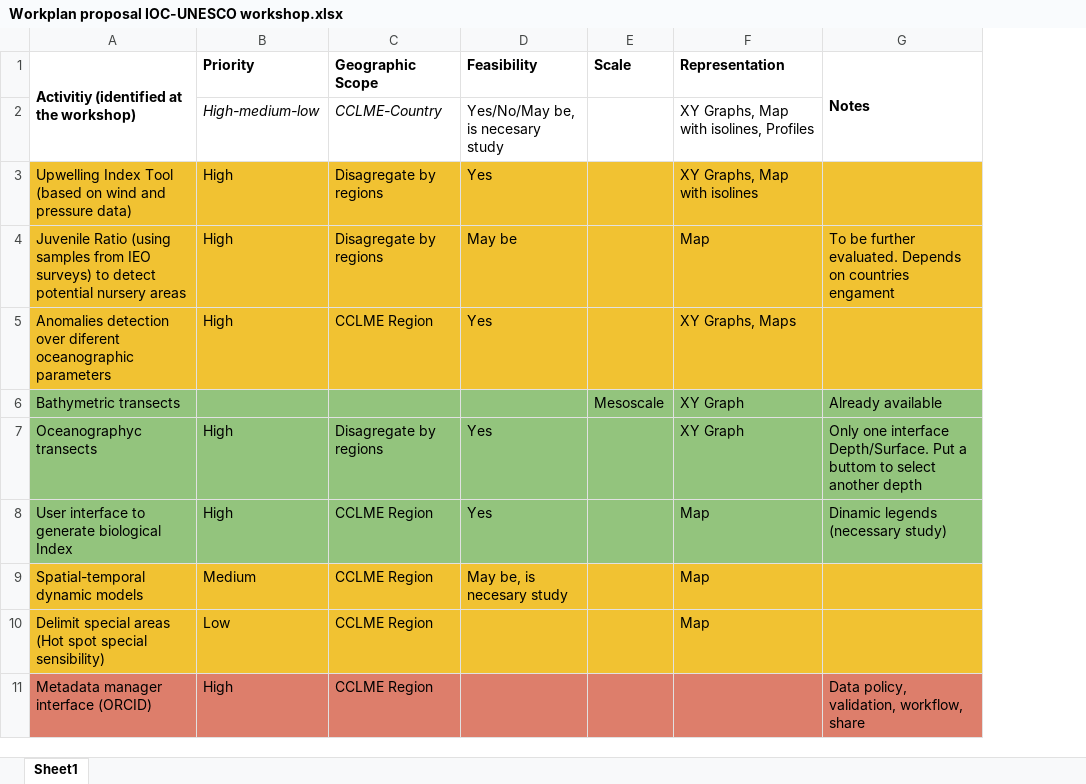
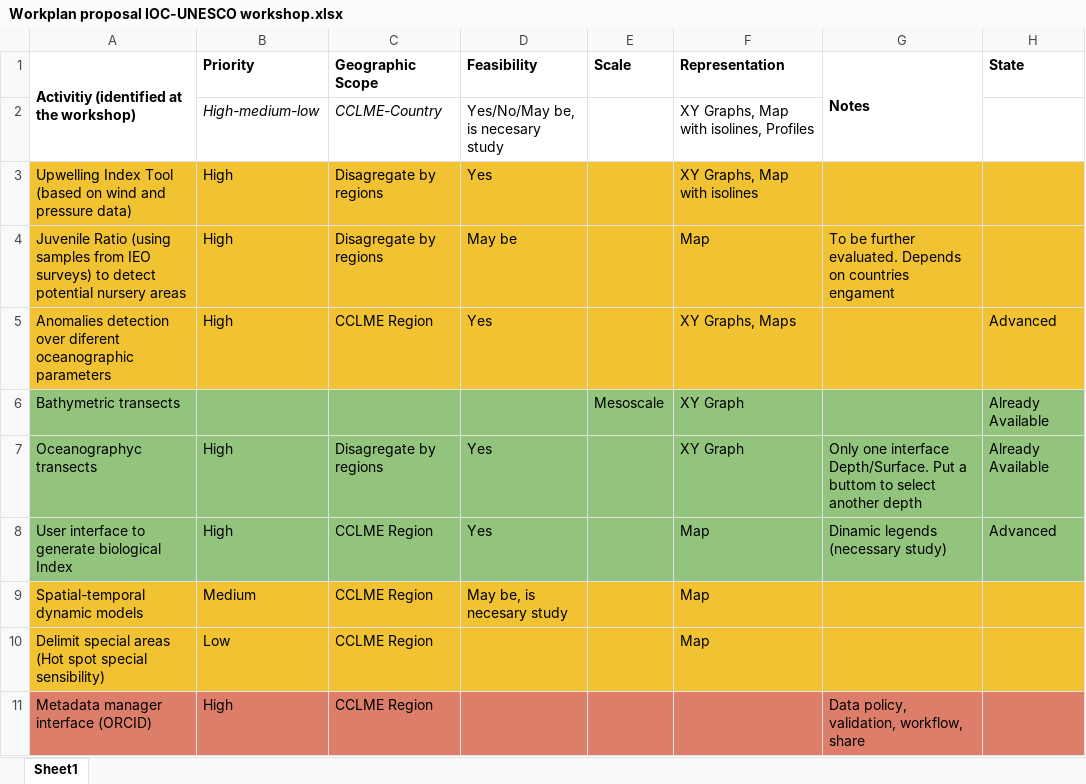
Before and after one commit to lmagudo/IOC-UNESCO_WORKSHOP, an Excel workbook: Workplan proposal IOC-UNESCO workshop.xlsx, sheet Sheet1, drawn as a sheet; only a part is shown; values as stored, in another font and other column widths than the file's, no borders; charts and pictures not drawn; the diff names each change by its address in the sheet, - before the commit and + after, or states it on an @@ line.

Commit message:
Upload Workplan state

```diff
--- a/Workplan proposal IOC-UNESCO workshop.xlsx (sheet Sheet1)
+++ b/Workplan proposal IOC-UNESCO workshop.xlsx (sheet Sheet1)
+column H (State), rows 5-8: Advanced | Already Available | Already Available | Advanced
-G6 (Notes): Already available
+G6 (Notes): (empty)
```
Also changed, not shown: charts or pictures.
